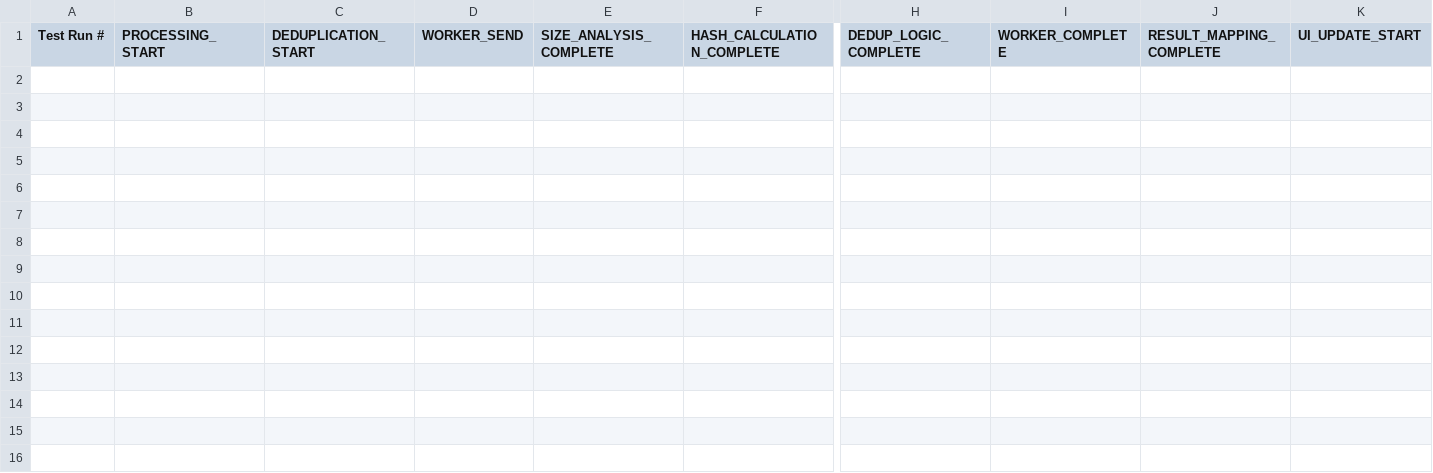
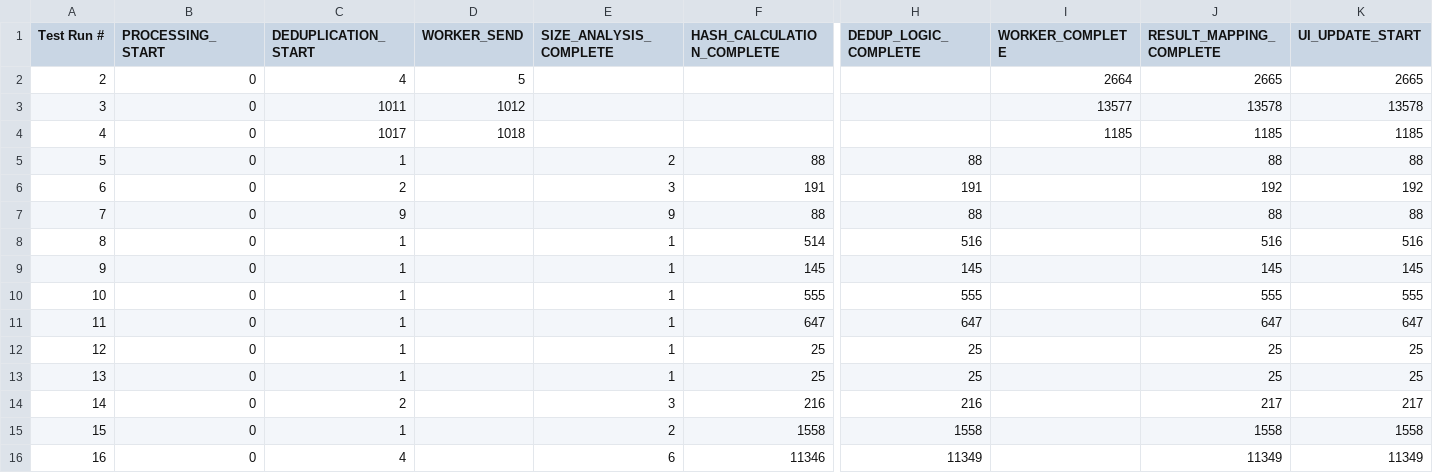
Before and after one commit to Mharbulous/Bookkeeper, a CSV file: docs/speed_tests/3_TestSpeedData.csv, drawn as a sheet; only a part is shown, gaps mark what is left out; rows hold the shown columns only; the diff names each change by its address in the sheet, - before the commit and + after, or states it on an @@ line.

```diff
--- a/docs/speed_tests/3_TestSpeedData.csv
+++ b/docs/speed_tests/3_TestSpeedData.csv
+row 2: 2 | 0 | 4 | 5 |  |  |  | 2664 | 2665 | 2665
+row 3: 3 | 0 | 1011 | 1012 |  |  |  | 13577 | 13578 | 13578
+row 4: 4 | 0 | 1017 | 1018 |  |  |  | 1185 | 1185 | 1185
+row 5: 5 | 0 | 1 |  | 2 | 88 | 88 |  | 88 | 88
+row 6: 6 | 0 | 2 |  | 3 | 191 | 191 |  | 192 | 192
+row 7: 7 | 0 | 9 |  | 9 | 88 | 88 |  | 88 | 88
+row 8: 8 | 0 | 1 |  | 1 | 514 | 516 |  | 516 | 516
+row 9: 9 | 0 | 1 |  | 1 | 145 | 145 |  | 145 | 145
+row 10: 10 | 0 | 1 |  | 1 | 555 | 555 |  | 555 | 555
+row 11: 11 | 0 | 1 |  | 1 | 647 | 647 |  | 647 | 647
+row 12: 12 | 0 | 1 |  | 1 | 25 | 25 |  | 25 | 25
+row 13: 13 | 0 | 1 |  | 1 | 25 | 25 |  | 25 | 25
+row 14: 14 | 0 | 2 |  | 3 | 216 | 216 |  | 217 | 217
+row 15: 15 | 0 | 1 |  | 2 | 1558 | 1558 |  | 1558 | 1558
+row 16: 16 | 0 | 4 |  | 6 | 11346 | 11349 |  | 11349 | 11349
```
Also changed, not shown: docs/speed_tests/3_FolderAnalysisData.csv, 2 other files.
